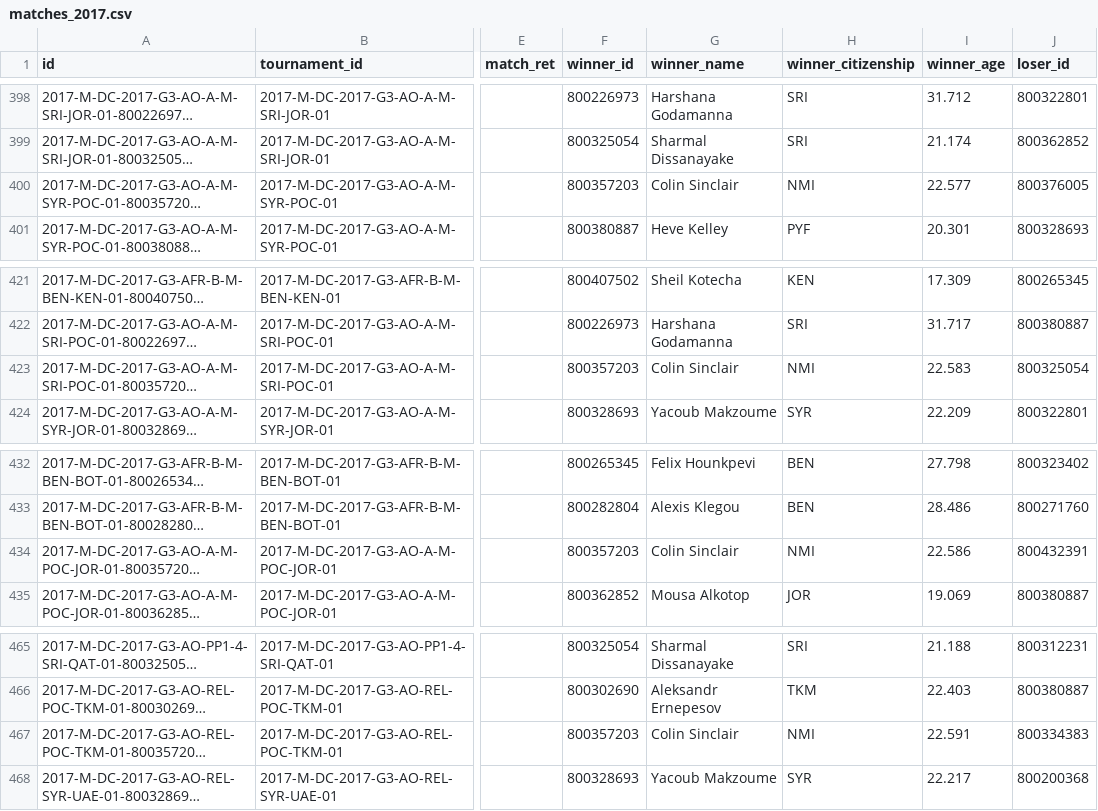
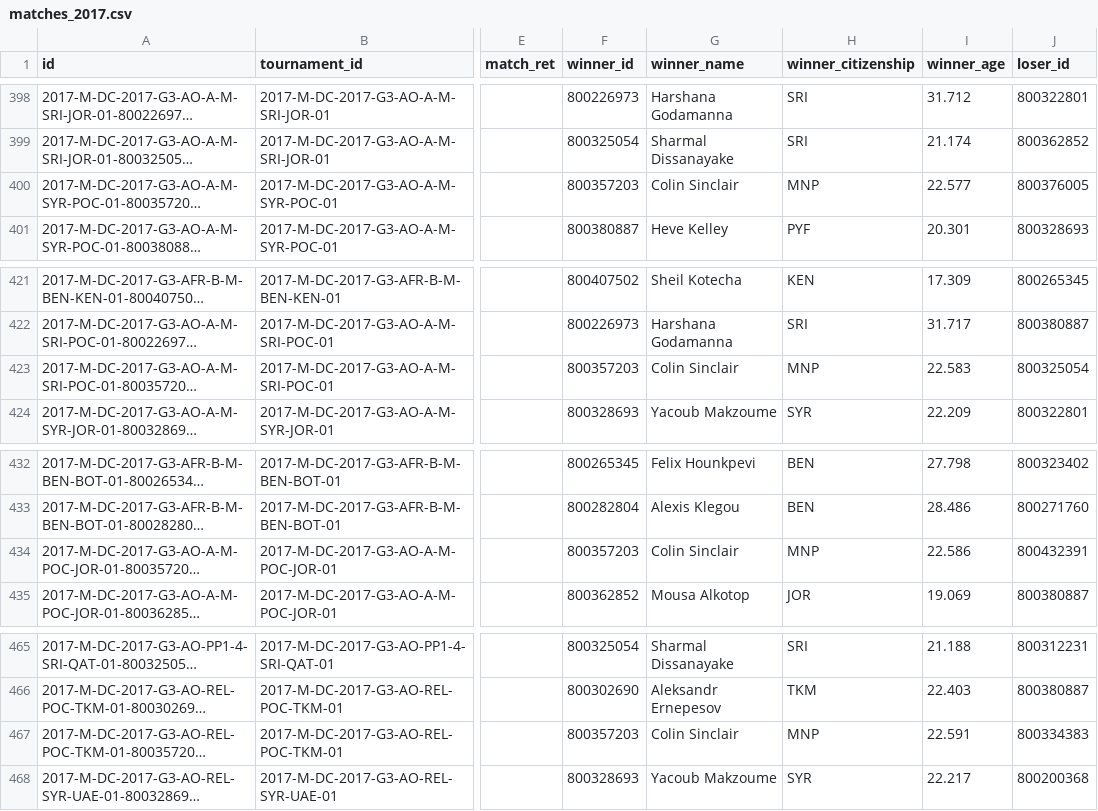
Before and after one commit to msolonskyi/ManTennisData, a CSV file: dc/matches_2017.csv, drawn as a sheet; only a part is shown, gaps mark what is left out; long unchanged cells end in …; the diff names each change by its address in the sheet, - before the commit and + after, or states it on an @@ line.

```diff
--- a/dc/matches_2017.csv
+++ b/dc/matches_2017.csv
-H400 (winner_citizenship): NMI
+H400 (winner_citizenship): MNP
-H423 (winner_citizenship): NMI
+H423 (winner_citizenship): MNP
-H434 (winner_citizenship): NMI
+H434 (winner_citizenship): MNP
-H467 (winner_citizenship): NMI
+H467 (winner_citizenship): MNP
```
Also changed, not shown: dc/matches_2018.csv, dc/matches_2019.csv, 6 other files.
